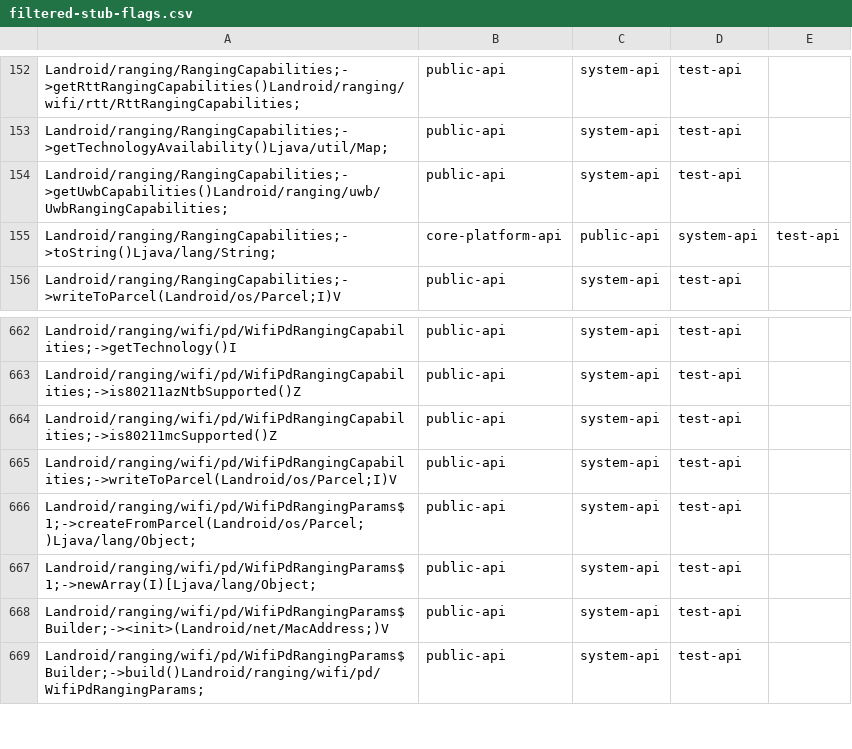
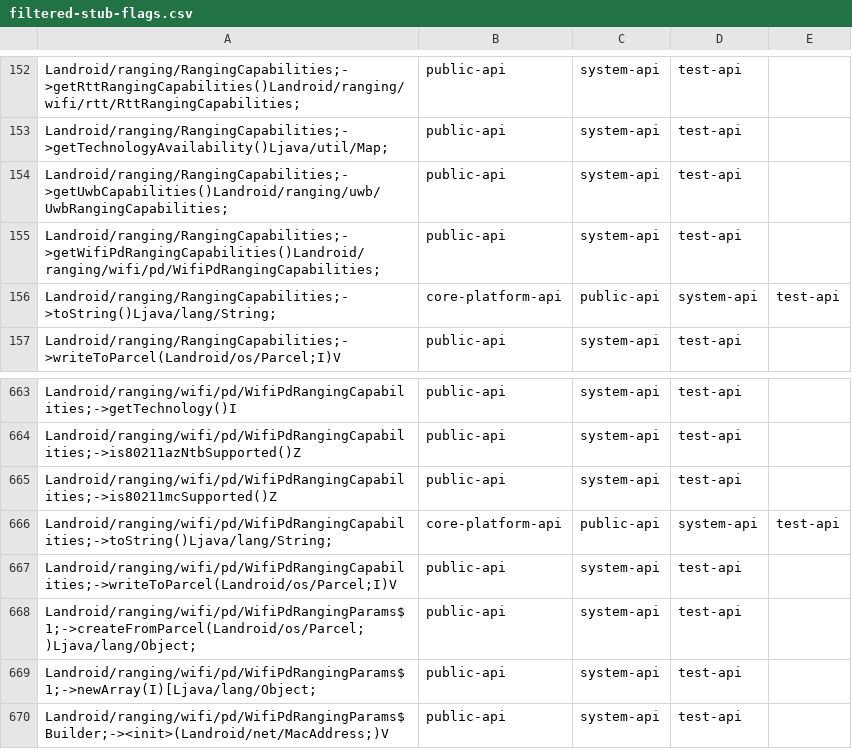
Before and after one commit to msft-mirror-aosp/platform.prebuilts.module_sdk.Uwb, a CSV file: 22/hiddenapi/filtered-stub-flags.csv, drawn as a sheet; only a part is shown, gaps mark what is left out; the shorter side is filled out with more unchanged rows; the diff names each change by its address in the sheet, - before the commit and + after, or states it on an @@ line.

```diff
--- a/22/hiddenapi/filtered-stub-flags.csv
+++ b/22/hiddenapi/filtered-stub-flags.csv
+row 155: Landroid/ranging/RangingCapabilities;->getWifiPdRangingCapabilities()Landroid/ranging/wifi/pd/WifiPdRangingCapabilities; | public-api | system-api | test-api
+row 666: Landroid/ranging/wifi/pd/WifiPdRangingCapabilities;->toString()Ljava/lang/String; | core-platform-api | public-api | system-api | test-api
```
Also changed, not shown: 22/hiddenapi/filtered-flags.csv, 11 other files.
